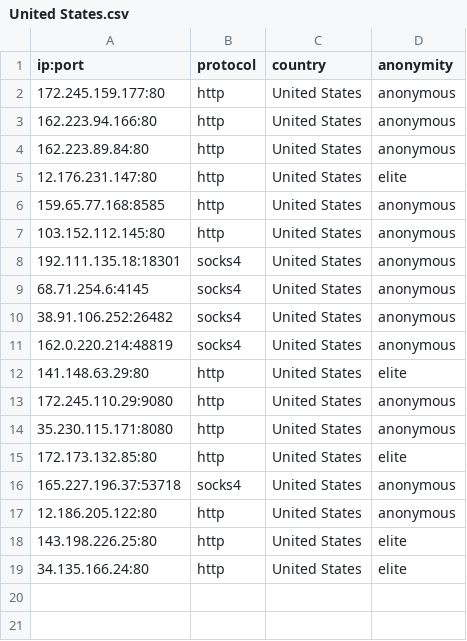
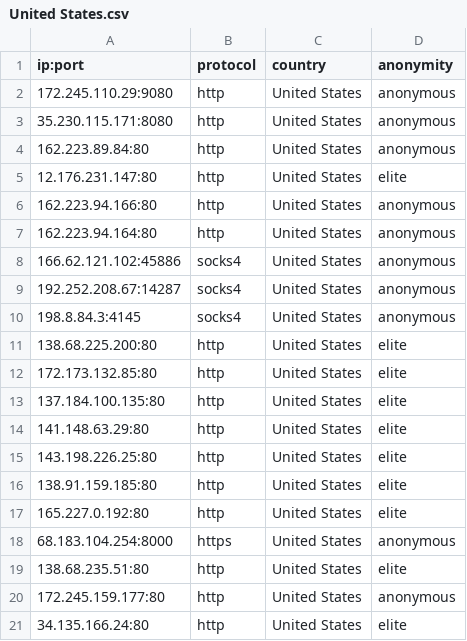
Before and after one commit to NoureddineRmila/daily-free-working-proxies, a CSV file: United States.csv, drawn as a sheet.

Commit message:
Update proxies list

```diff
--- a/United States.csv
+++ b/United States.csv
@@ -1,19 +1,21 @@
 ip:port,protocol,country,anonymity
-172.245.159.177:80,http,United States,anonymous
-162.223.94.166:80,http,United States,anonymous
+172.245.110.29:9080,http,United States,anonymous
+35.230.115.171:8080,http,United States,anonymous
 162.223.89.84:80,http,United States,anonymous
 12.176.231.147:80,http,United States,elite
-159.65.77.168:8585,http,United States,anonymous
-103.152.112.145:80,http,United States,anonymous
-192.111.135.18:18301,socks4,United States,anonymous
-68.71.254.6:4145,socks4,United States,anonymous
-38.91.106.252:26482,socks4,United States,anonymous
-162.0.220.214:48819,socks4,United States,anonymous
+162.223.94.166:80,http,United States,anonymous
+162.223.94.164:80,http,United States,anonymous
+166.62.121.102:45886,socks4,United States,anonymous
+192.252.208.67:14287,socks4,United States,anonymous
+198.8.84.3:4145,socks4,United States,anonymous
+138.68.225.200:80,http,United States,elite
+172.173.132.85:80,http,United States,elite
+137.184.100.135:80,http,United States,elite
 141.148.63.29:80,http,United States,elite
-172.245.110.29:9080,http,United States,anonymous
-35.230.115.171:8080,http,United States,anonymous
-172.173.132.85:80,http,United States,elite
-165.227.196.37:53718,socks4,United States,anonymous
-12.186.205.122:80,http,United States,anonymous
 143.198.226.25:80,http,United States,elite
+138.91.159.185:80,http,United States,elite
+165.227.0.192:80,http,United States,elite
+68.183.104.254:8000,https,United States,anonymous
+138.68.235.51:80,http,United States,elite
+172.245.159.177:80,http,United States,anonymous
 34.135.166.24:80,http,United States,elite
```
Also changed, not shown: Singapore.csv, all_proxies.csv, 18 other files.
